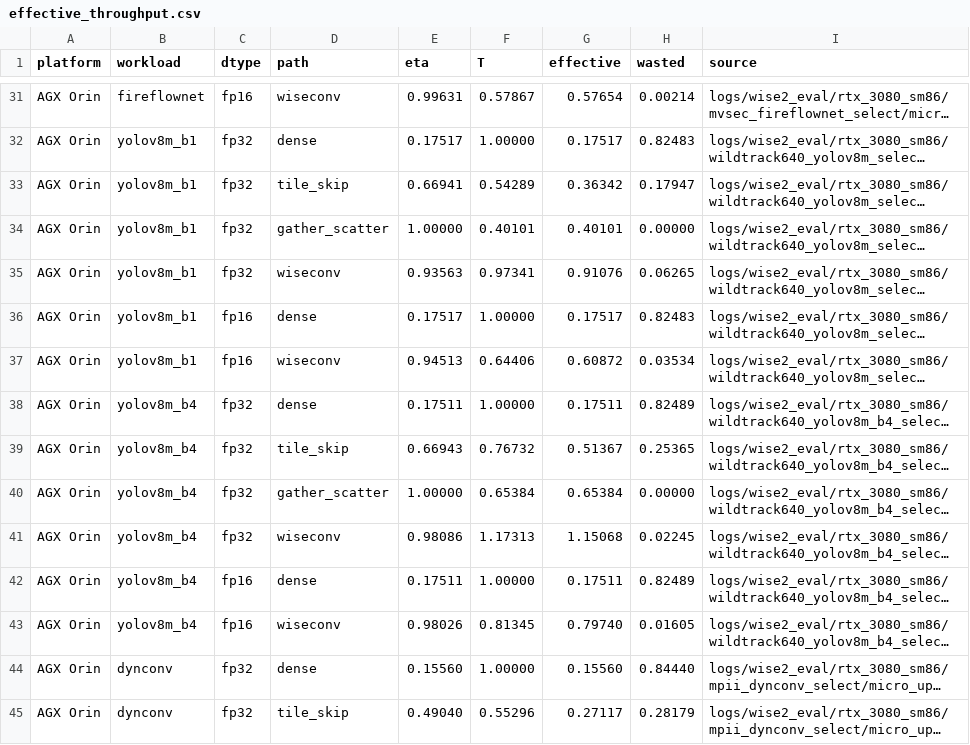
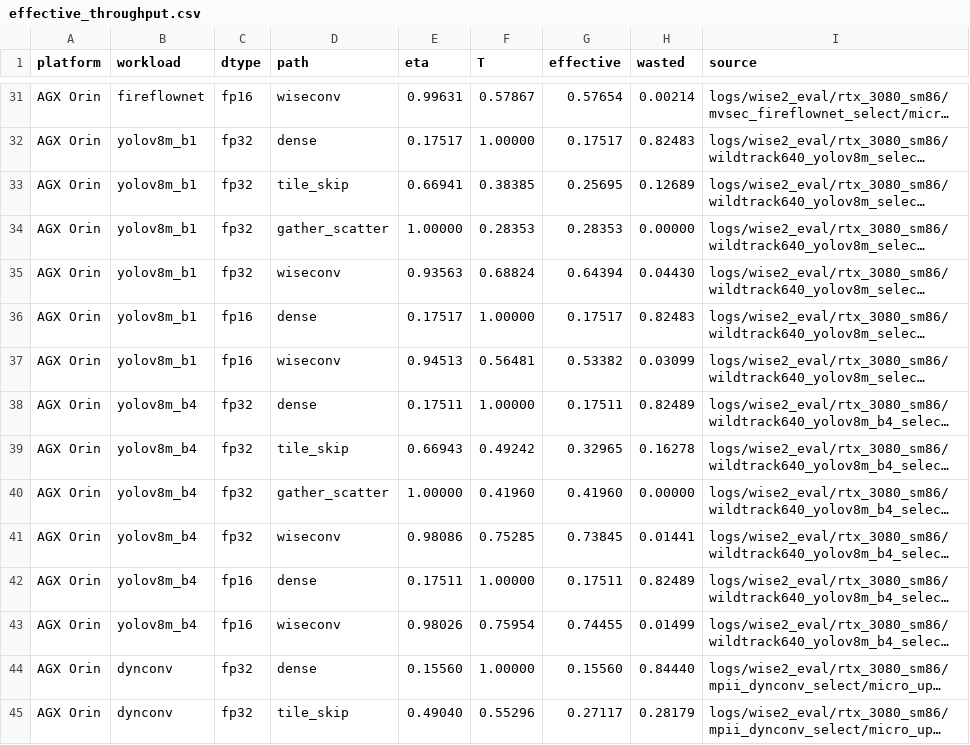
Before and after one commit to guanxiux/RAL, a CSV file: figures/effective_throughput.csv, drawn as a sheet; only a part is shown, gaps mark what is left out; long unchanged cells end in …; the diff names each change by its address in the sheet, - before the commit and + after, or states it on an @@ line.

```diff
--- a/figures/effective_throughput.csv
+++ b/figures/effective_throughput.csv
-F33 (T): 0.54289
+F33 (T): 0.38385
-G33 (effective): 0.36342
+G33 (effective): 0.25695
-H33 (wasted): 0.17947
+H33 (wasted): 0.12689
-F34 (T): 0.40101
+F34 (T): 0.28353
-G34 (effective): 0.40101
+G34 (effective): 0.28353
-F35 (T): 0.97341
+F35 (T): 0.68824
-G35 (effective): 0.91076
+G35 (effective): 0.64394
-H35 (wasted): 0.06265
+H35 (wasted): 0.04430
-F37 (T): 0.64406
+F37 (T): 0.56481
-G37 (effective): 0.60872
+G37 (effective): 0.53382
-H37 (wasted): 0.03534
+H37 (wasted): 0.03099
-F39 (T): 0.76732
+F39 (T): 0.49242
-G39 (effective): 0.51367
+G39 (effective): 0.32965
-H39 (wasted): 0.25365
+H39 (wasted): 0.16278
-F40 (T): 0.65384
+F40 (T): 0.41960
-G40 (effective): 0.65384
+G40 (effective): 0.41960
-F41 (T): 1.17313
+F41 (T): 0.75285
-G41 (effective): 1.15068
+G41 (effective): 0.73845
-H41 (wasted): 0.02245
+H41 (wasted): 0.01441
-F43 (T): 0.81345
+F43 (T): 0.75954
-G43 (effective): 0.79740
+G43 (effective): 0.74455
-H43 (wasted): 0.01605
+H43 (wasted): 0.01499
```
Also changed, not shown: figures/decomposition.csv, figures/e2e_stats.csv, 18 other files.
